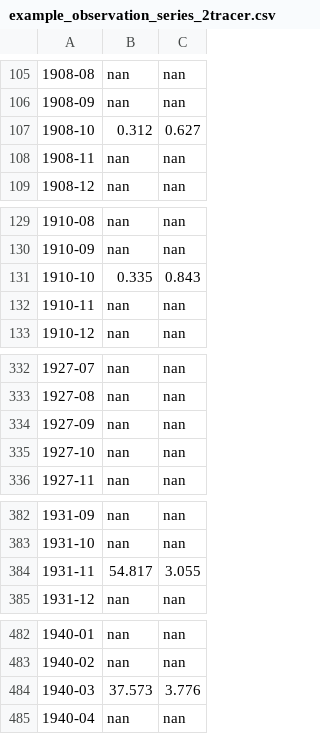
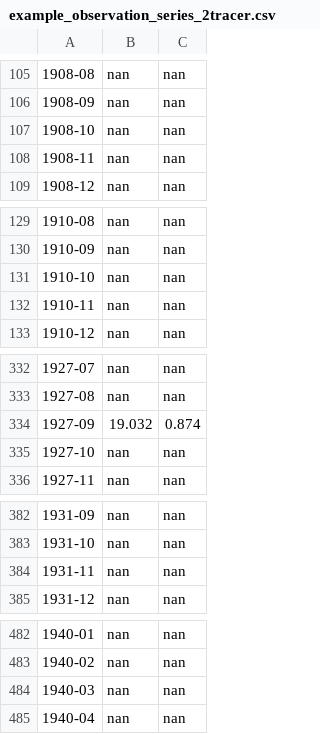
Before and after one commit to iGW-TU-Dresden/PyTracerLab, a CSV file: docs/examples/example_observation_series_2tracer.csv, drawn as a sheet; only a part is shown, gaps mark what is left out; the diff covers the shown part only.

```diff
--- a/docs/examples/example_observation_series_2tracer.csv
+++ b/docs/examples/example_observation_series_2tracer.csv
@@ -106,3 +106,3 @@
 1908-09,nan,nan
-1908-10,0.312,0.627
+1908-10,nan,nan
 1908-11,nan,nan
@@ -130,3 +130,3 @@
 1910-09,nan,nan
-1910-10,0.335,0.843
+1910-10,nan,nan
 1910-11,nan,nan
@@ -333,3 +333,3 @@
 1927-08,nan,nan
-1927-09,nan,nan
+1927-09,19.032,0.874
 1927-10,nan,nan
@@ -383,3 +383,3 @@
 1931-10,nan,nan
-1931-11,54.817,3.055
+1931-11,nan,nan
 1931-12,nan,nan
@@ -483,3 +483,3 @@
 1940-02,nan,nan
-1940-03,37.573,3.776
+1940-03,nan,nan
 1940-04,nan,nan
```
Also changed, not shown: 26 edited cells elsewhere in this file, docs/examples/example_output_series_2tracer.csv, 2 other files.
